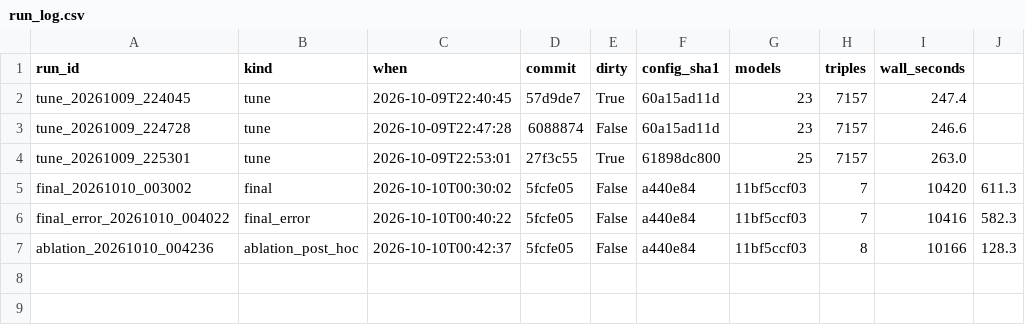
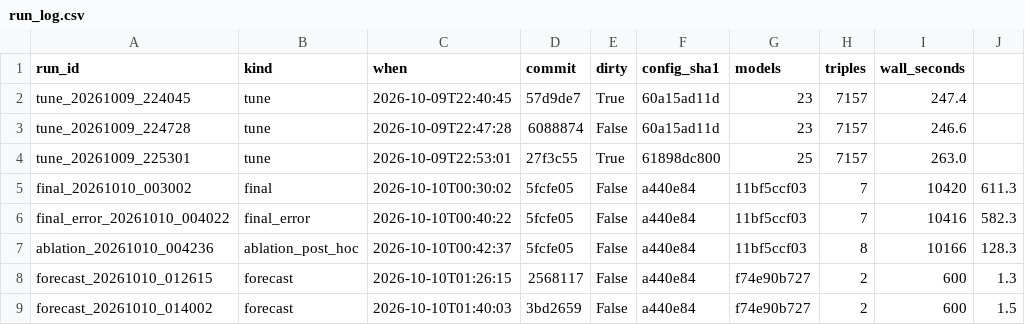
Before and after one commit to tusharpatange18-beep/onion-mandi-forecast, a CSV file: results/run_log.csv, drawn as a sheet; the diff names each change by its address in the sheet, - before the commit and + after, or states it on an @@ line.

```diff
--- a/results/run_log.csv
+++ b/results/run_log.csv
+row 8: forecast_20261010_012615 | forecast | 2026-10-10T01:26:15 | 2568117 | False | a440e84 | f74e90b727 | 2 | 600 | 1.3
+row 9: forecast_20261010_014002 | forecast | 2026-10-10T01:40:03 | 3bd2659 | False | a440e84 | f74e90b727 | 2 | 600 | 1.5
```
Also changed, not shown: 2 other files.
